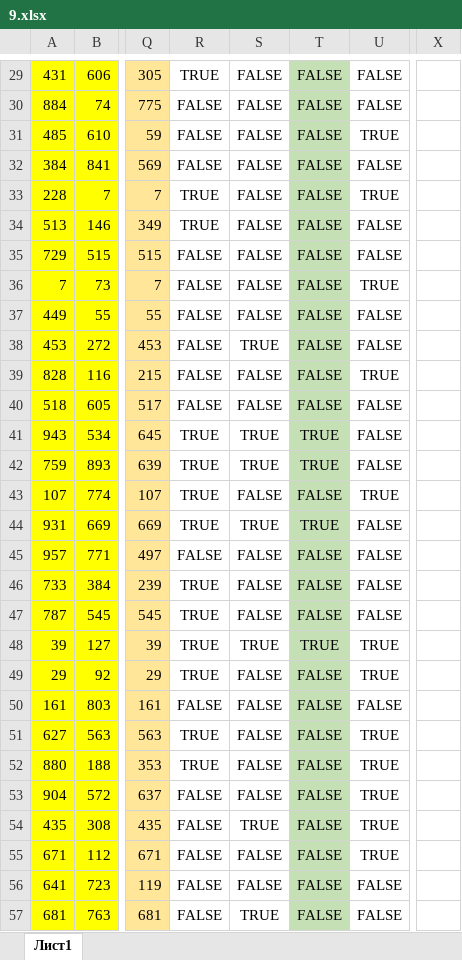
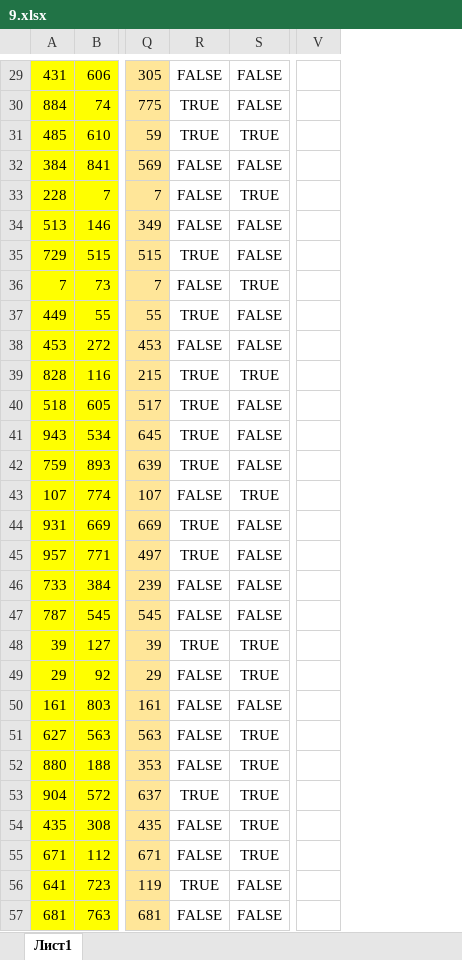
Before and after one commit to liskos/isakovich2023, an Excel workbook: варианты 2025/байт/9.xlsx, sheet Лист1, drawn as a sheet; only a part is shown, gaps mark what is left out; values as stored, in another font and other column widths than the file's, no borders; removed rows and columns are numbered as before the commit, all else as after; the diff covers the shown part only; the diff names each change by its address in the sheet, - before the commit and + after, or states it on an @@ line.

```diff
--- a/варианты 2025/байт/9.xlsx (sheet Лист1)
+++ b/варианты 2025/байт/9.xlsx (sheet Лист1)
-column S, rows 29-57: FALSE | FALSE | FALSE | FALSE | FALSE | FALSE | FALSE | FALSE | FALSE | TRUE | FALSE | FALSE | TRUE | TRUE | FALSE | TRUE | FALSE | FALSE | FALSE | TRUE | FALSE | FALSE | FALSE | FALSE | FALSE | TRUE | FALSE | FALSE | TRUE
-column T, rows 29-57: FALSE | FALSE | FALSE | FALSE | FALSE | FALSE | FALSE | FALSE | FALSE | FALSE | FALSE | FALSE | TRUE | TRUE | FALSE | TRUE | FALSE | FALSE | FALSE | TRUE | FALSE | FALSE | FALSE | FALSE | FALSE | FALSE | FALSE | FALSE | FALSE
-column X, empty
+column V, empty
-R29: TRUE
+R29: FALSE
-R30:R31: FALSE
+R30:R31: TRUE
-R33:R34: TRUE
+R33:R34: FALSE
-R35: FALSE
+R35: TRUE
-R37: FALSE
+R37: TRUE
-R39:R40: FALSE
+R39:R40: TRUE
-R43: TRUE
+R43: FALSE
-R45: FALSE
+R45: TRUE
-R46:R47: TRUE
+R46:R47: FALSE
-R49: TRUE
+R49: FALSE
-R51:R52: TRUE
+R51:R52: FALSE
-R53: FALSE
+R53: TRUE
-R56: FALSE
+R56: TRUE
```
Also changed, not shown: 450 edited cells elsewhere in this sheet, formulas that keep their value, ege25/ответы25.xlsx, 18 other files.
